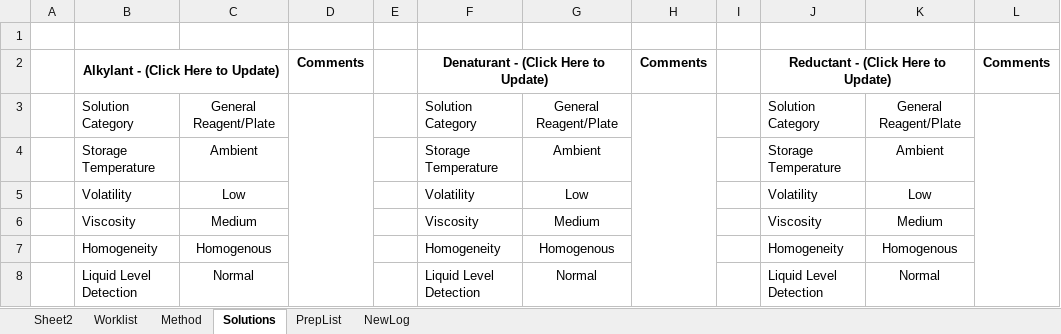
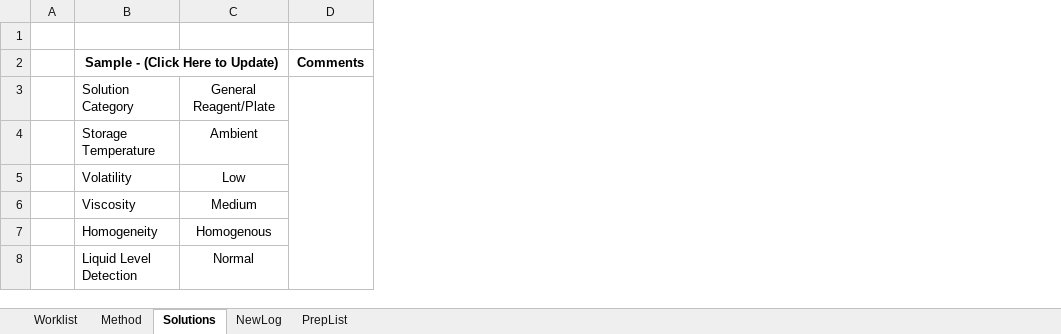
Before and after one commit to Pfizer-BradleyBare/PytomatedLiquidHandling, an Excel workbook: Method Maker.xlsm, sheet Solutions, drawn as a sheet; values as stored, in another font and other column widths than the file's, no borders; the diff names each change by its address in the sheet, - before the commit and + after, or states it on an @@ line.

```diff
--- a/Method Maker.xlsm (sheet Solutions)
+++ b/Method Maker.xlsm (sheet Solutions)
-sheet tab: Sheet2
@@ sheet tab order changed: Worklist | Method | Solutions | NewLog | PrepList @@
-column E, empty
-column F, rows 2-8: Denaturant - (Click Here to Update) | Solution Category | Storage Temperature | Volatility | Viscosity | Homogeneity | Liquid Level Detection
-column G, rows 3-8: General Reagent/Plate | Ambient | Low | Medium | Homogenous | Normal
-column H (Comments), empty
-column I, empty
-column J, rows 2-8: Reductant - (Click Here to Update) | Solution Category | Storage Temperature | Volatility | Viscosity | Homogeneity | Liquid Level Detection
-column K, rows 3-8: General Reagent/Plate | Ambient | Low | Medium | Homogenous | Normal
-column L (Comments), empty
-B2: Alkylant - (Click Here to Update)
+B2: Sample - (Click Here to Update)
```
Also changed, not shown: sheet Method, sheet PrepList, sheet Worklist, 16 other files.
